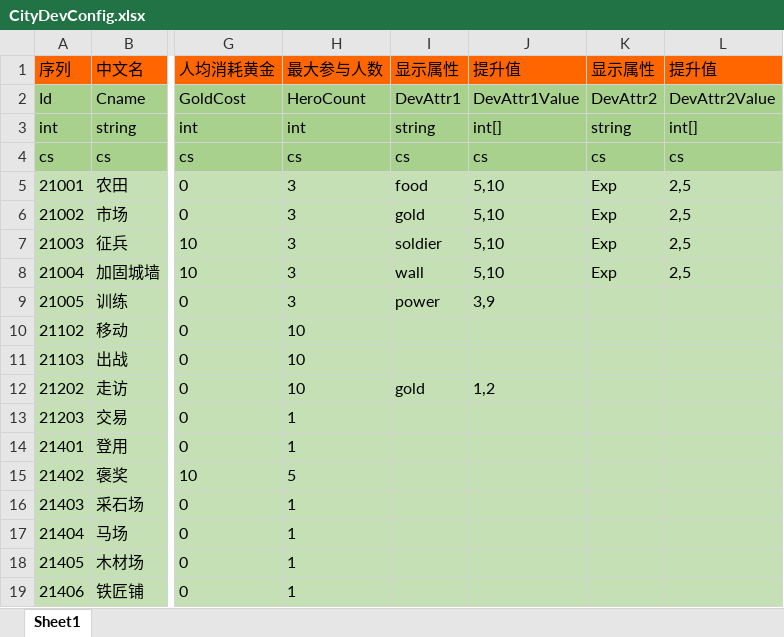
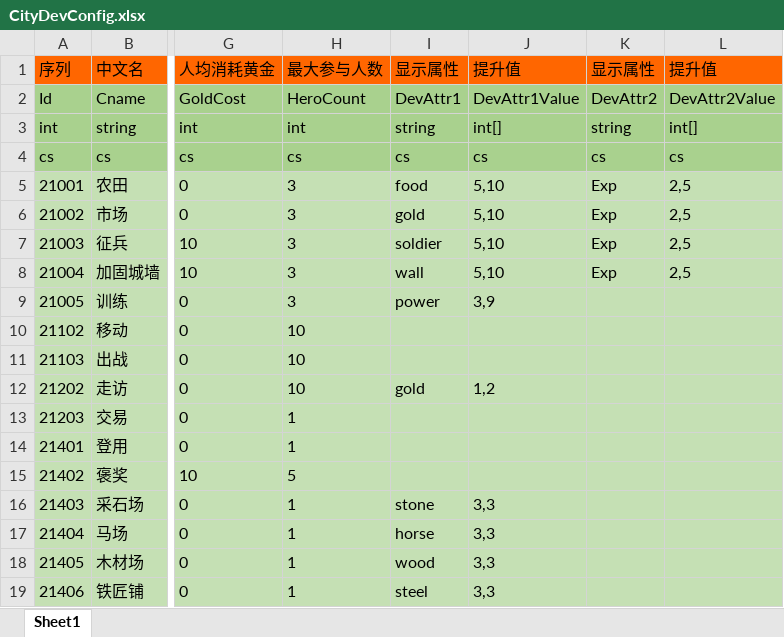
Before and after one commit to realeternia/SanKingdom, an Excel workbook: Design/config/CityDevConfig.xlsx, sheet Sheet1, drawn as a sheet; only a part is shown, gaps mark what is left out; values as stored, in another font and other column widths than the file's, no borders; the diff names each change by its address in the sheet, - before the commit and + after, or states it on an @@ line.

```diff
--- a/Design/config/CityDevConfig.xlsx (sheet Sheet1)
+++ b/Design/config/CityDevConfig.xlsx (sheet Sheet1)
-I16: (empty)
+I16: stone
-J16:J19: (empty)
+J16:J19: 3,3
-I17: (empty)
+I17: horse
-I18: (empty)
+I18: wood
-I19: (empty)
+I19: steel
```
Also changed, not shown: Design/config/CityAttrConfig.xlsx, Design/config/ForceConfig.xlsx, 9 other files.
